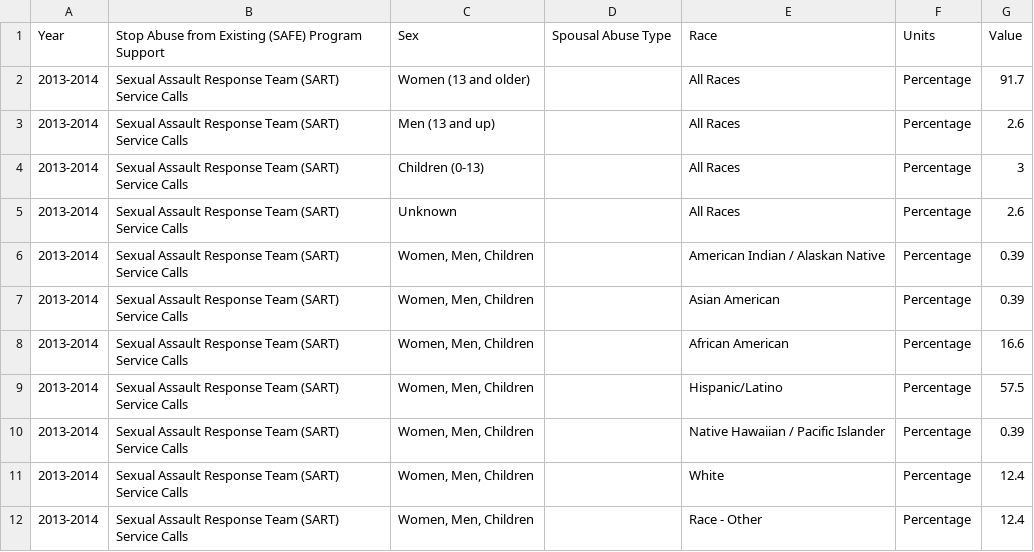
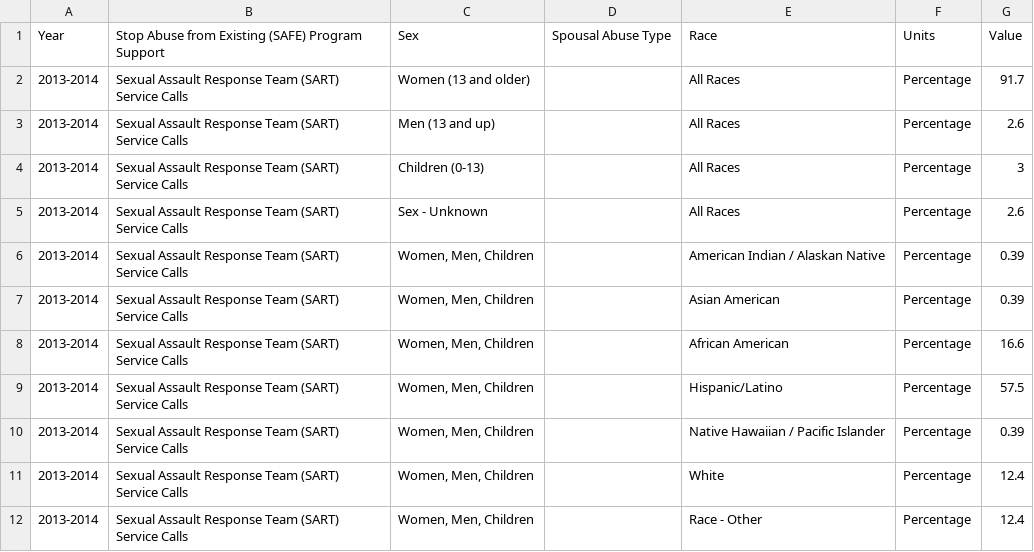
Before and after one commit to CityOfLosAngeles/open-sdg-data-starter, a CSV file: data/indicator_5-2-2.csv, drawn as a sheet.

Commit message:
Add files via upload

```diff
--- a/data/indicator_5-2-2.csv
+++ b/data/indicator_5-2-2.csv
@@ -4,3 +4,3 @@ Year,Stop Abuse from Existing (SAFE) Program Support,Sex,Spousal Abuse Type,Race
 2013-2014,Sexual Assault Response Team (SART) Service Calls,Children (0-13),,All Races,Percentage,3
-2013-2014,Sexual Assault Response Team (SART) Service Calls,Unknown,,All Races,Percentage,2.6
+2013-2014,Sexual Assault Response Team (SART) Service Calls,Sex - Unknown,,All Races,Percentage,2.6
 2013-2014,Sexual Assault Response Team (SART) Service Calls,"Women, Men, Children",,American Indian / Alaskan Native,Percentage,0.39
```
